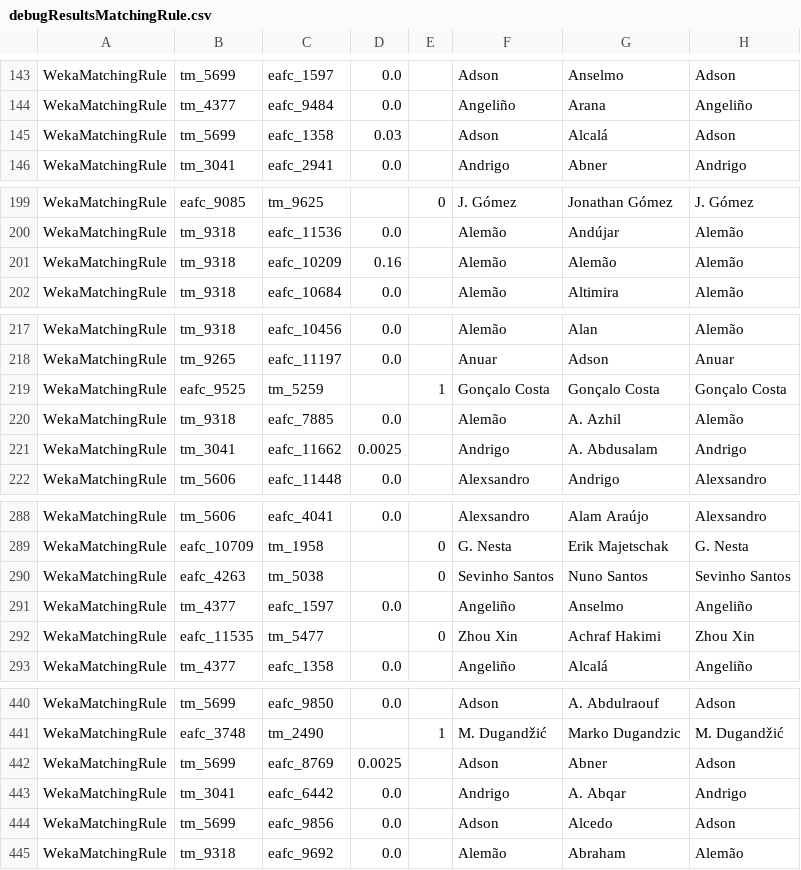
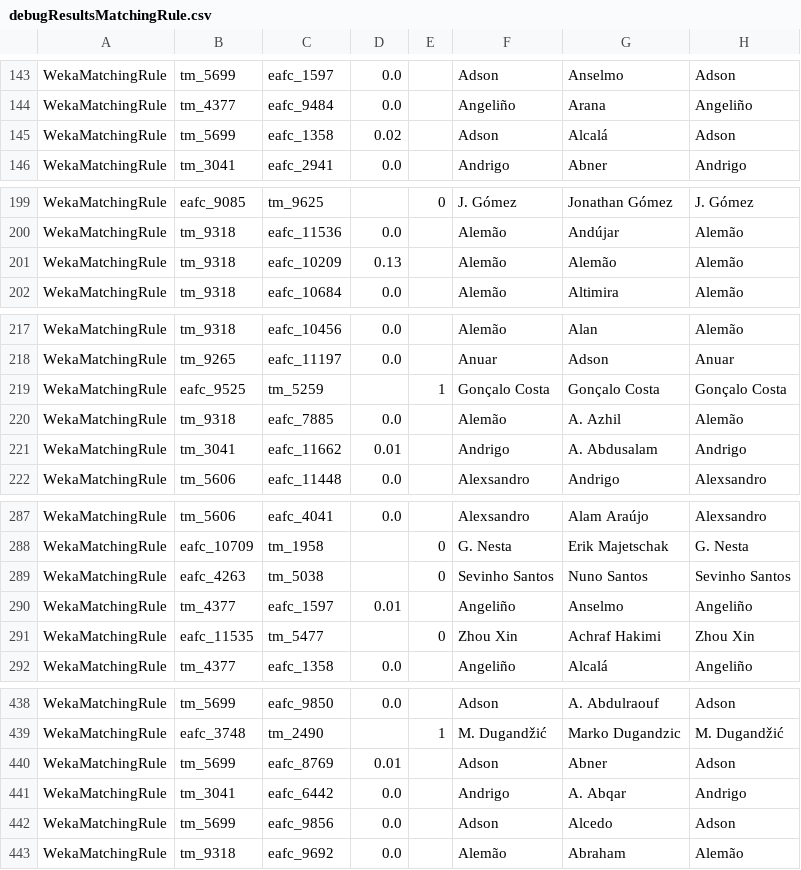
Before and after one commit to Kai-Ref/Web-Data-Integration, a CSV file: IR_java files/IR_exercise_ea_tm/data/output/debugResultsMatchingRule.csv, drawn as a sheet; only a part is shown, gaps mark what is left out; addresses are those after the commit; the diff covers the shown part only; the diff names each change by its address in the sheet, - before the commit and + after, or states it on an @@ line.

```diff
--- a/IR_java files/IR_exercise_ea_tm/data/output/debugResultsMatchingRule.csv
+++ b/IR_java files/IR_exercise_ea_tm/data/output/debugResultsMatchingRule.csv
-D145: 0.03
+D145: 0.02
-D201: 0.16
+D201: 0.13
-D221: 0.0025
+D221: 0.01
-D290: 0.0
+D290: 0.01
-D440: 0.0025
+D440: 0.01
```
Also changed, not shown: 2 removed rows, 1 moved row and 14 edited cells elsewhere in this file, 4 other files.
